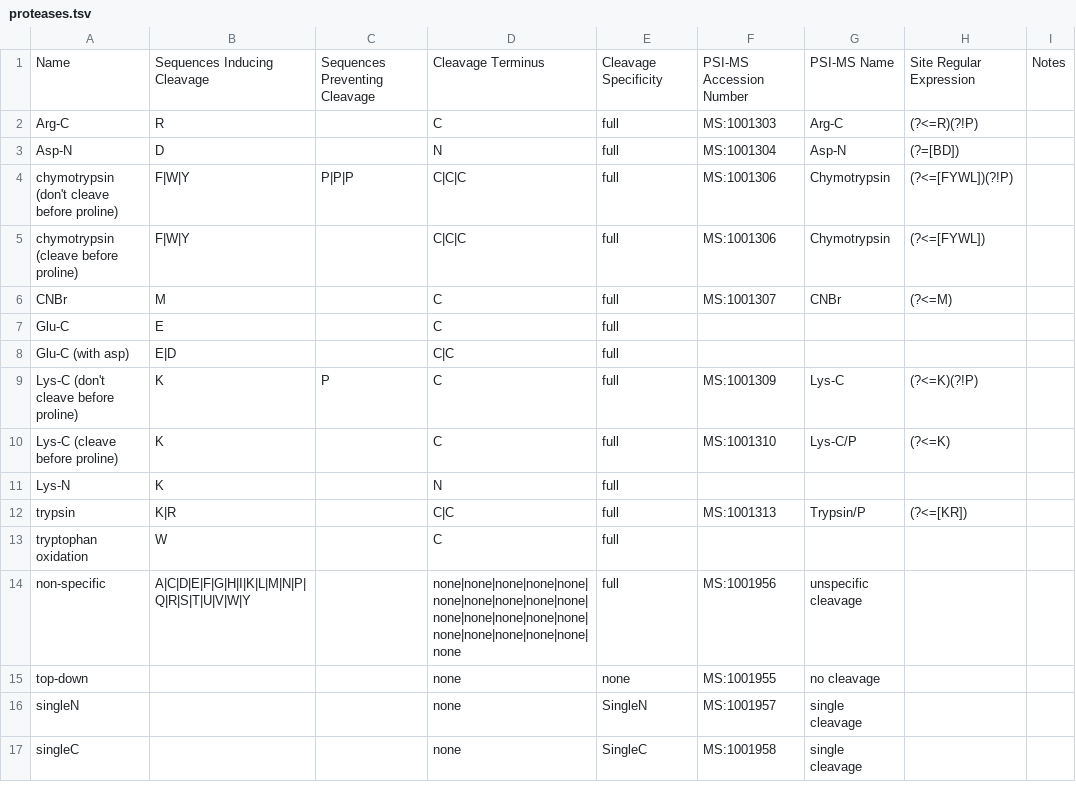
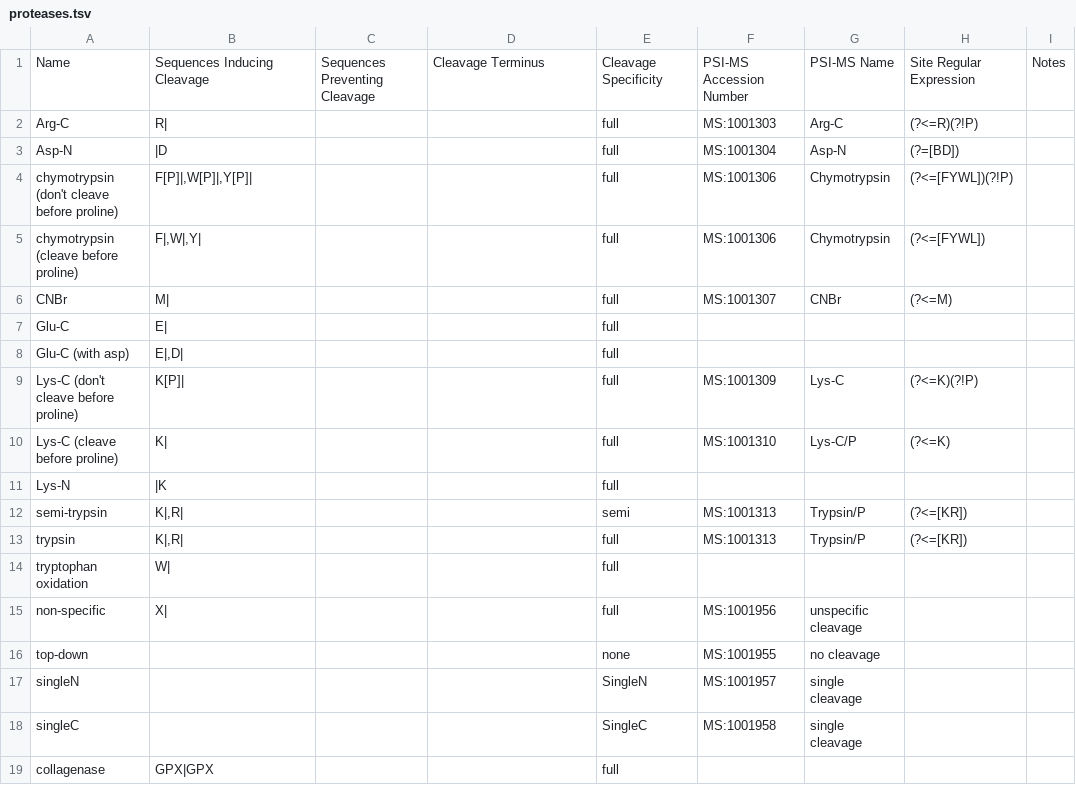
Before and after one commit to smith-chem-wisc/mzLib, a TSV file: Proteomics/ProteolyticDigestion/proteases.tsv, drawn as a sheet.

Commit message:
new protease digestion motifs (#415)
* new protease digestion motifs

* rob edits

* rob edits 2

* digestion motif changes

* final edits protease parsing (hopefully)

* minor edits

```diff
--- a/Proteomics/ProteolyticDigestion/proteases.tsv
+++ b/Proteomics/ProteolyticDigestion/proteases.tsv
@@ -1,17 +1,19 @@
 Name	Sequences Inducing Cleavage	Sequences Preventing Cleavage	Cleavage Terminus	Cleavage Specificity	PSI-MS Accession Number	PSI-MS Name	Site Regular Expression	Notes
-Arg-C	R		C	full	MS:1001303	Arg-C	(?<=R)(?!P)	
-Asp-N	D		N	full	MS:1001304	Asp-N	(?=[BD])	
-chymotrypsin (don't cleave before proline)	F|W|Y	P|P|P	C|C|C	full	MS:1001306	Chymotrypsin	(?<=[FYWL])(?!P)	
-chymotrypsin (cleave before proline)	F|W|Y		C|C|C	full	MS:1001306	Chymotrypsin	(?<=[FYWL])	
-CNBr	M		C	full	MS:1001307	CNBr	(?<=M)	
-Glu-C	E		C	full				
-Glu-C (with asp)	E|D		C|C	full				
-Lys-C (don't cleave before proline)	K	P	C	full	MS:1001309	Lys-C	(?<=K)(?!P)	
-Lys-C (cleave before proline)	K		C	full	MS:1001310	Lys-C/P	(?<=K)	
-Lys-N	K		N	full				
-trypsin	K|R		C|C	full	MS:1001313	Trypsin/P	(?<=[KR])	
-tryptophan oxidation	W		C	full				
-non-specific	A|C|D|E|F|G|H|I|K|L|M|N|P|Q|R|S|T|U|V|W|Y		none|none|none|none|none|none|none|none|none|none|none|none|none|none|none|none|none|none|none|none|none	full	MS:1001956	unspecific cleavage		
-top-down			none	none	MS:1001955	no cleavage		
-singleN			none	SingleN	MS:1001957	single cleavage		
-singleC			none	SingleC	MS:1001958	single cleavage	
+Arg-C	R|			full	MS:1001303	Arg-C	(?<=R)(?!P)	
+Asp-N	|D			full	MS:1001304	Asp-N	(?=[BD])	
+chymotrypsin (don't cleave before proline)	"F[P]|,W[P]|,Y[P]|"			full	MS:1001306	Chymotrypsin	(?<=[FYWL])(?!P)	
+chymotrypsin (cleave before proline)	"F|,W|,Y|"			full	MS:1001306	Chymotrypsin	(?<=[FYWL])	
+CNBr	M|			full	MS:1001307	CNBr	(?<=M)	
+Glu-C	E|			full				
+Glu-C (with asp)	"E|,D|"			full				
+Lys-C (don't cleave before proline)	K[P]|			full	MS:1001309	Lys-C	(?<=K)(?!P)	
+Lys-C (cleave before proline)	K|			full	MS:1001310	Lys-C/P	(?<=K)	
+Lys-N	|K			full				
+semi-trypsin	"K|,R|"			semi	MS:1001313	Trypsin/P	(?<=[KR])	
+trypsin	"K|,R|"			full	MS:1001313	Trypsin/P	(?<=[KR])	
+tryptophan oxidation	W|			full				
+non-specific	X|			full	MS:1001956	unspecific cleavage		
+top-down				none	MS:1001955	no cleavage		
+singleN				SingleN	MS:1001957	single cleavage		
+singleC				SingleC	MS:1001958	single cleavage		
+collagenase	GPX|GPX			full				
```
Also changed, not shown: 12 other files.
